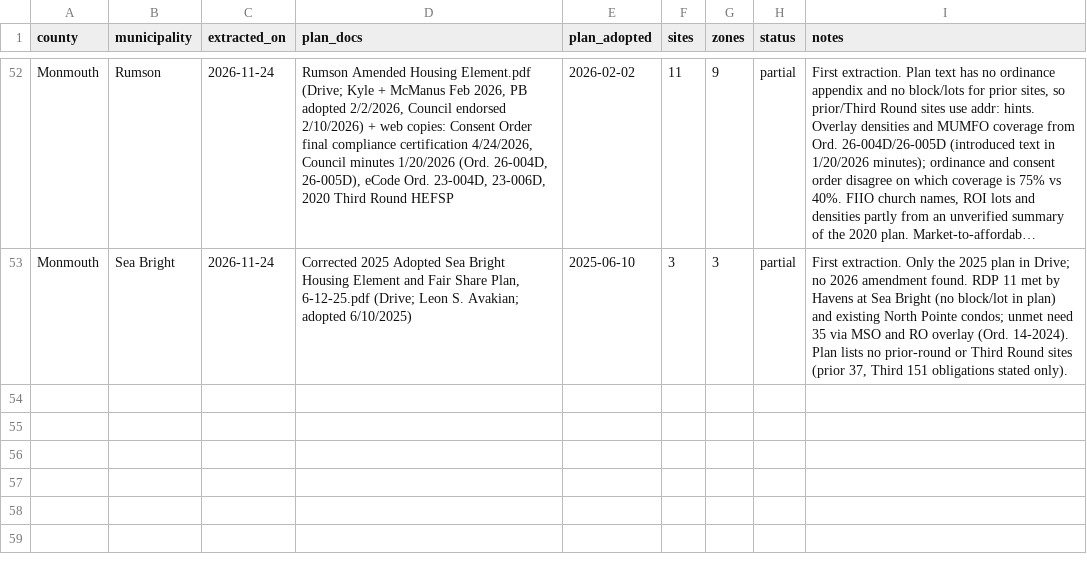
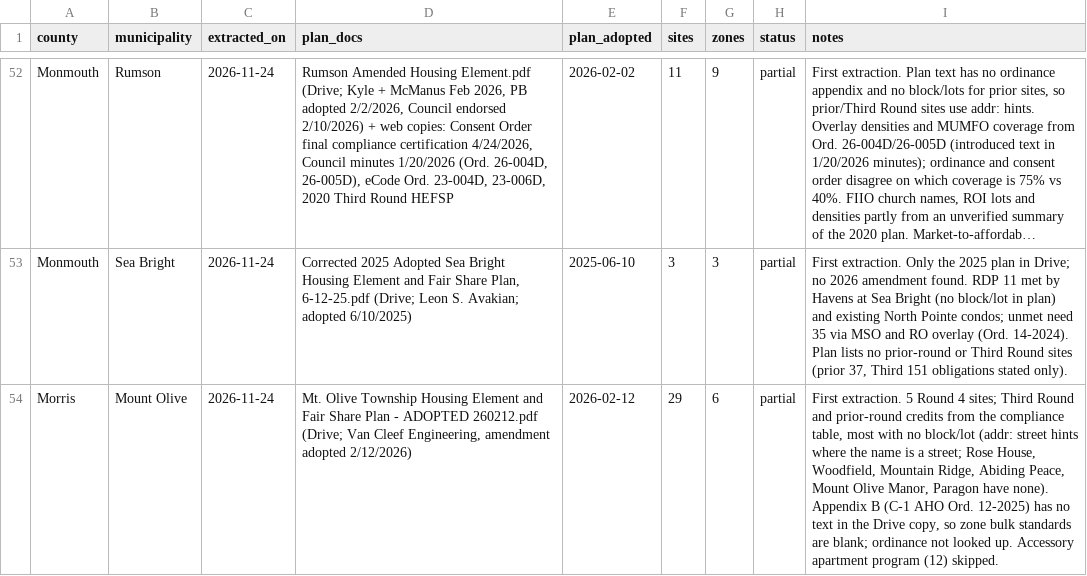
Before and after one commit to nickrogers280-coder/nj-round4-map, a CSV file: data/extraction_log.csv, drawn as a sheet; only a part is shown, gaps mark what is left out; long unchanged cells end in …; the diff names each change by its address in the sheet, - before the commit and + after, or states it on an @@ line.

```diff
--- a/data/extraction_log.csv
+++ b/data/extraction_log.csv
+row 54: Morris | Mount Olive | 2026-11-24 | Mt. Olive Township Housing Element and Fair Share Plan - ADOPTED 260212.pdf (Drive; Van Cleef Engineering, amendment adopted 2/12/2026) | 2026-02-12 | 29 | 6 | partial | First extraction. 5 Round 4 sites; Third Round and prior-round credits from the compliance table, most with no block/lot (addr: street hints where the name is a street; Rose House, Woodfield, Mountain Ridge, Abiding Peace, Mount Olive Manor, Paragon have none). Appendix B (C-1 AHO Ord. 12-2025) has no text in the Drive copy, so zone bulk standards are blank; ordinance not looked up. Accessory apartment program (12) skipped.
```
Also changed, not shown: data/zones.csv, 1 other file.
